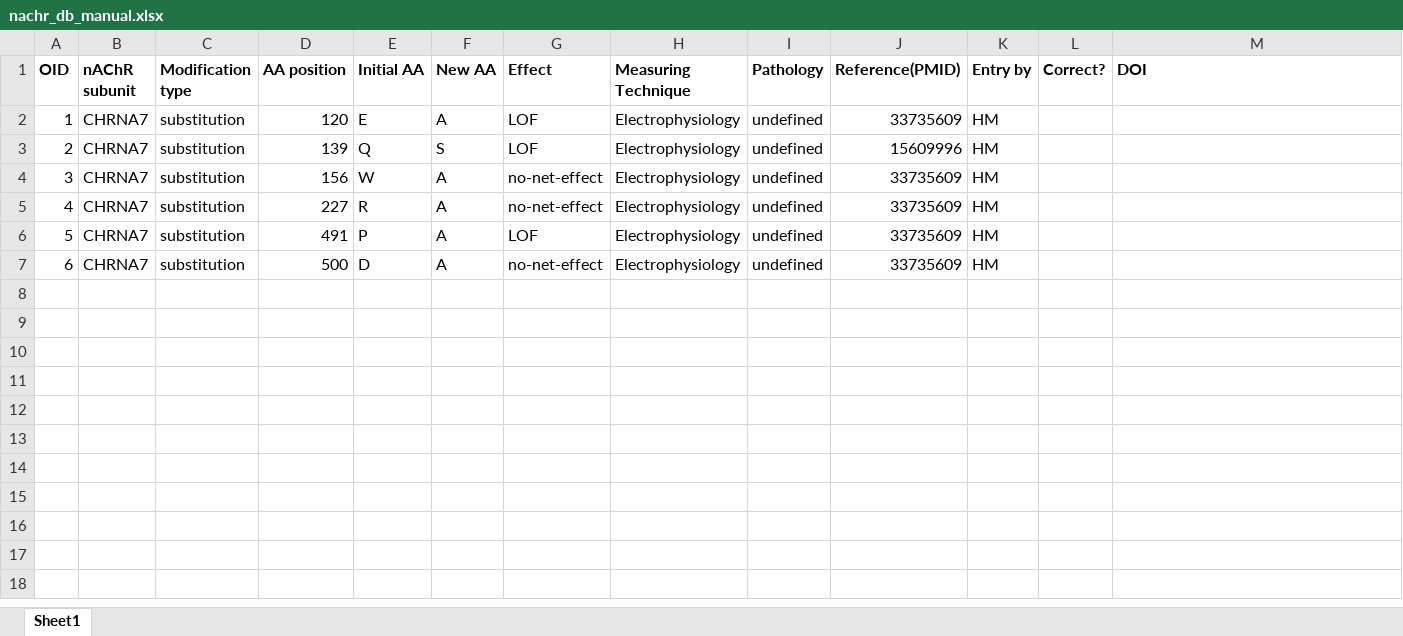
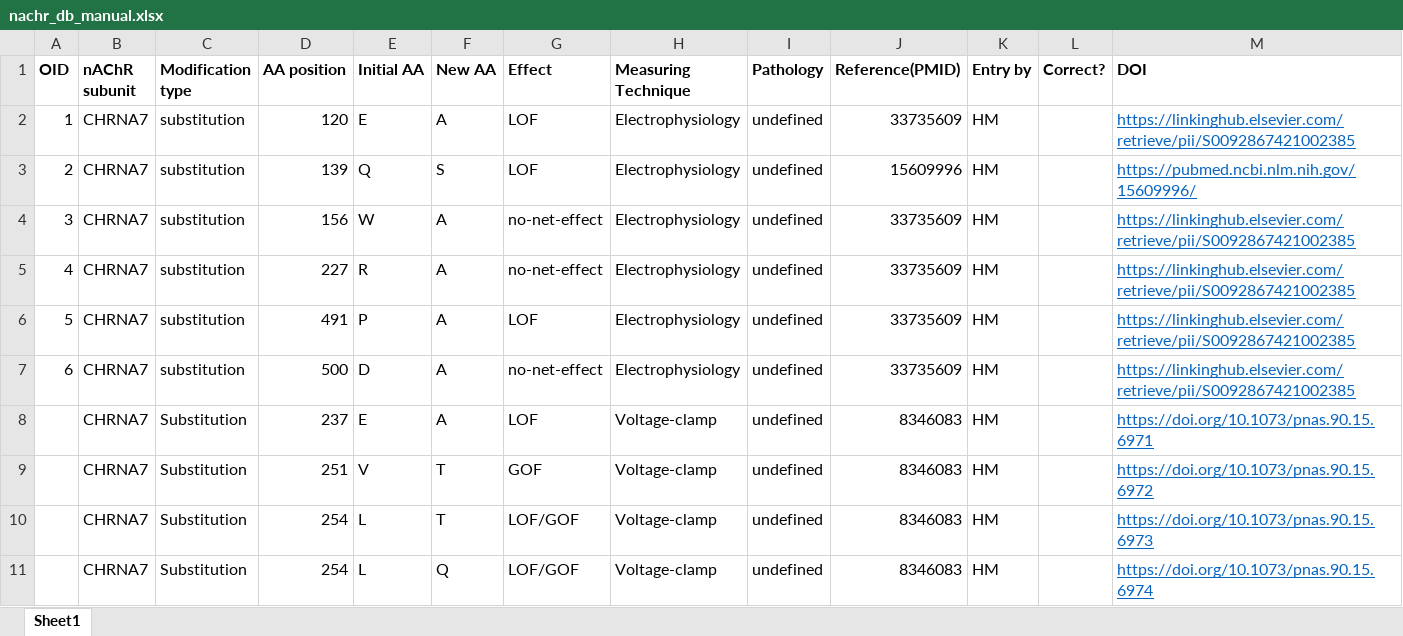
Before and after one commit to hariikk/Variant-Effect-Predictor-for-nAChRs, an Excel workbook: nachr_db_manual.xlsx, sheet Sheet1, drawn as a sheet; only a part is shown; values as stored, in another font and other column widths than the file's, no borders; the diff covers the shown part only; the diff names each change by its address in the sheet, - before the commit and + after, or states it on an @@ line.

Commit message:
chrna7 data entries

```diff
--- a/nachr_db_manual.xlsx (sheet Sheet1)
+++ b/nachr_db_manual.xlsx (sheet Sheet1)
-M2 (DOI): (empty)
+M2 (DOI): https://linkinghub.elsevier.com/retrieve/pii/S0092867421002385
-M3 (DOI): (empty)
+M3 (DOI): https://pubmed.ncbi.nlm.nih.gov/15609996/
-M4:M7 (DOI): (empty)
+M4:M7 (DOI): https://linkinghub.elsevier.com/retrieve/pii/S0092867421002385
+row 8:  | CHRNA7 | Substitution | 237 | E | A | LOF | Voltage-clamp | undefined | 8346083 | HM |  | https://doi.org/10.1073/pnas.90.15.6971
+row 9:  | CHRNA7 | Substitution | 251 | V | T | GOF | Voltage-clamp | undefined | 8346083 | HM |  | https://doi.org/10.1073/pnas.90.15.6972
+row 10:  | CHRNA7 | Substitution | 254 | L | T | LOF/GOF | Voltage-clamp | undefined | 8346083 | HM |  | https://doi.org/10.1073/pnas.90.15.6973
+row 11:  | CHRNA7 | Substitution | 254 | L | Q | LOF/GOF | Voltage-clamp | undefined | 8346083 | HM |  | https://doi.org/10.1073/pnas.90.15.6974
```
Also changed, not shown: 29 added rows elsewhere in this sheet, 2 other files.
